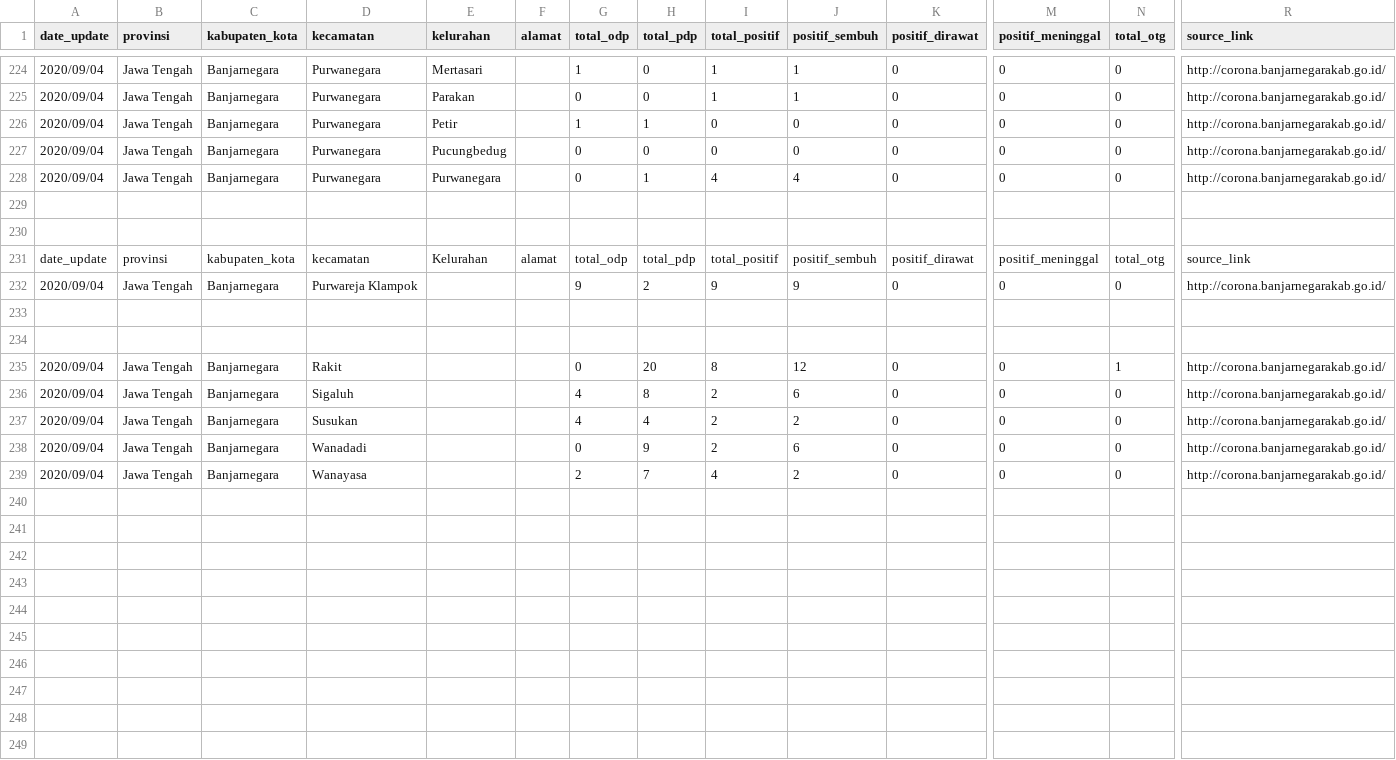
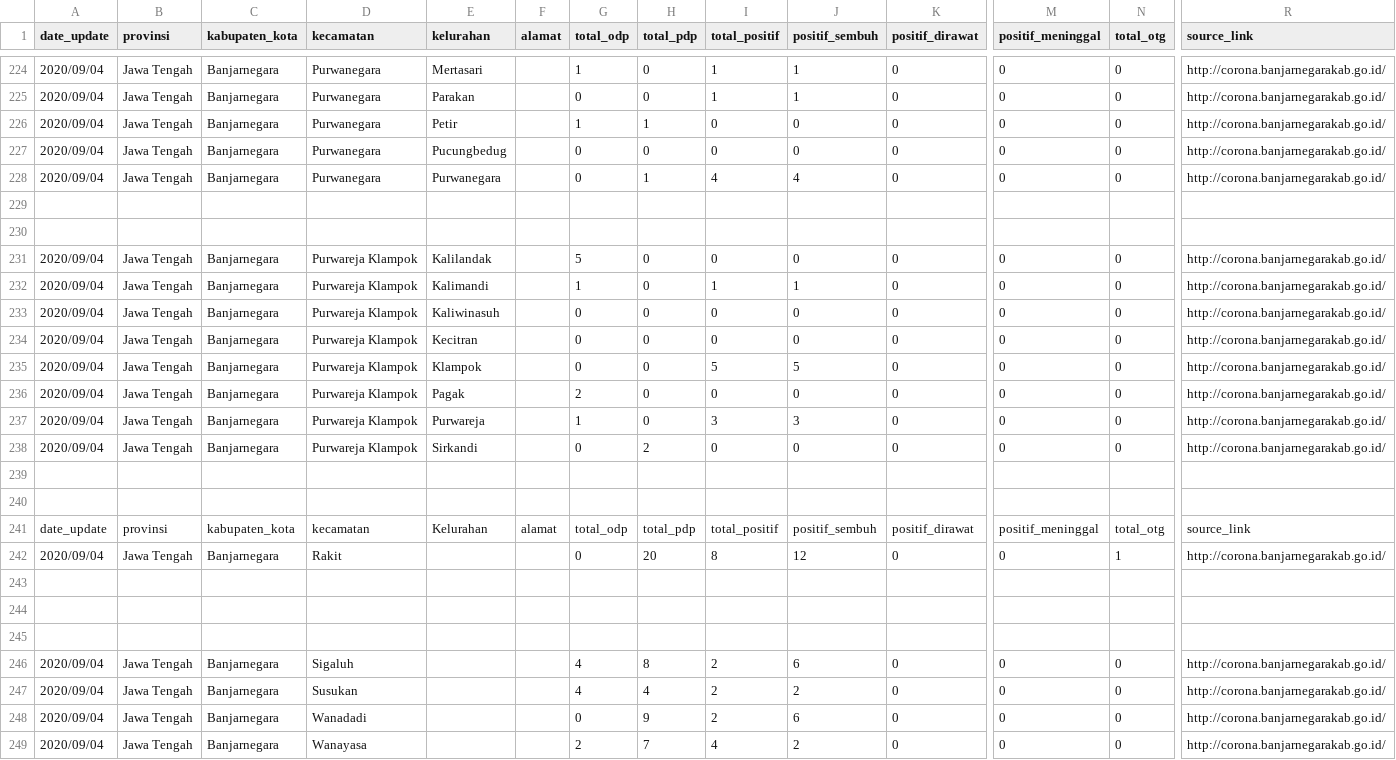
Before and after one commit to alfieqashwa/kominfo-pedulilindungi, a CSV file: banjarnegara/format.csv, drawn as a sheet; only a part is shown, gaps mark what is left out; addresses are those after the commit; rows hold the shown columns only; the diff names each change by its address in the sheet, - before the commit and + after, or states it on an @@ line.

Commit message:
[done] --Kec. Purwareja

```diff
--- a/banjarnegara/format.csv
+++ b/banjarnegara/format.csv
+row 231: 2020/09/04 | Jawa Tengah | Banjarnegara | Purwareja Klampok | Kalilandak |  | 5 | 0 | 0 | 0 | 0 | 0 | 0 | http://corona.banjarnegarakab.go.id/
+row 232: 2020/09/04 | Jawa Tengah | Banjarnegara | Purwareja Klampok | Kalimandi |  | 1 | 0 | 1 | 1 | 0 | 0 | 0 | http://corona.banjarnegarakab.go.id/
+row 233: 2020/09/04 | Jawa Tengah | Banjarnegara | Purwareja Klampok | Kaliwinasuh |  | 0 | 0 | 0 | 0 | 0 | 0 | 0 | http://corona.banjarnegarakab.go.id/
+row 234: 2020/09/04 | Jawa Tengah | Banjarnegara | Purwareja Klampok | Kecitran |  | 0 | 0 | 0 | 0 | 0 | 0 | 0 | http://corona.banjarnegarakab.go.id/
+row 235: 2020/09/04 | Jawa Tengah | Banjarnegara | Purwareja Klampok | Klampok |  | 0 | 0 | 5 | 5 | 0 | 0 | 0 | http://corona.banjarnegarakab.go.id/
+row 236: 2020/09/04 | Jawa Tengah | Banjarnegara | Purwareja Klampok | Pagak |  | 2 | 0 | 0 | 0 | 0 | 0 | 0 | http://corona.banjarnegarakab.go.id/
+row 237: 2020/09/04 | Jawa Tengah | Banjarnegara | Purwareja Klampok | Purwareja |  | 1 | 0 | 3 | 3 | 0 | 0 | 0 | http://corona.banjarnegarakab.go.id/
-E238 (kelurahan): (empty)
+E238 (kelurahan): Sirkandi
-G238 (total_odp): 9
+G238 (total_odp): 0
-I238 (total_positif): 9
+I238 (total_positif): 0
-J238 (positif_sembuh): 9
+J238 (positif_sembuh): 0
@@ row 231 moved to row 241: date_update @@
+row 243: (empty)
+row 244: (empty)
+row 245: (empty)
```
